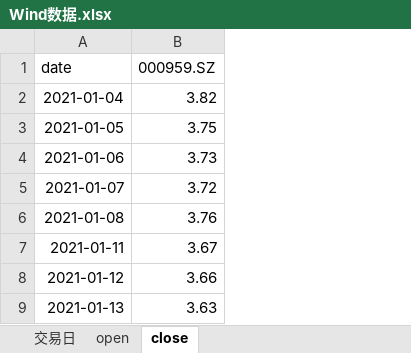
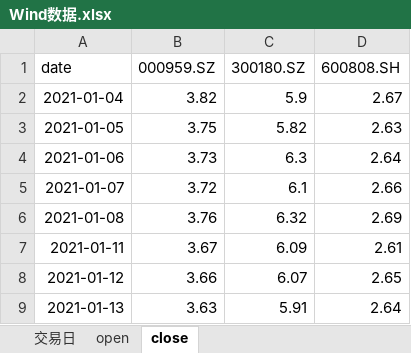
Before and after one commit to Hejinzefinance/Backtest_Simulation_of_Dynamic_Hedge, an Excel workbook: 02_src/data/Wind_data/Wind数据.xlsx, sheet close, drawn as a sheet; only a part is shown; values as stored, in another font and other column widths than the file's, no borders; the diff names each change by its address in the sheet, - before the commit and + after, or states it on an @@ line.

```diff
--- a/02_src/data/Wind_data/Wind数据.xlsx (sheet close)
+++ b/02_src/data/Wind_data/Wind数据.xlsx (sheet close)
+column C (300180.SZ), rows 2-9: 5.9 | 5.82 | 6.3 | 6.1 | 6.32 | 6.09 | 6.07 | 5.91
+column D (600808.SH), rows 2-9: 2.67 | 2.63 | 2.64 | 2.66 | 2.69 | 2.61 | 2.65 | 2.64
```
Also changed, not shown: sheet open, 01_doc/回测示例.xlsx, 19 other files.
